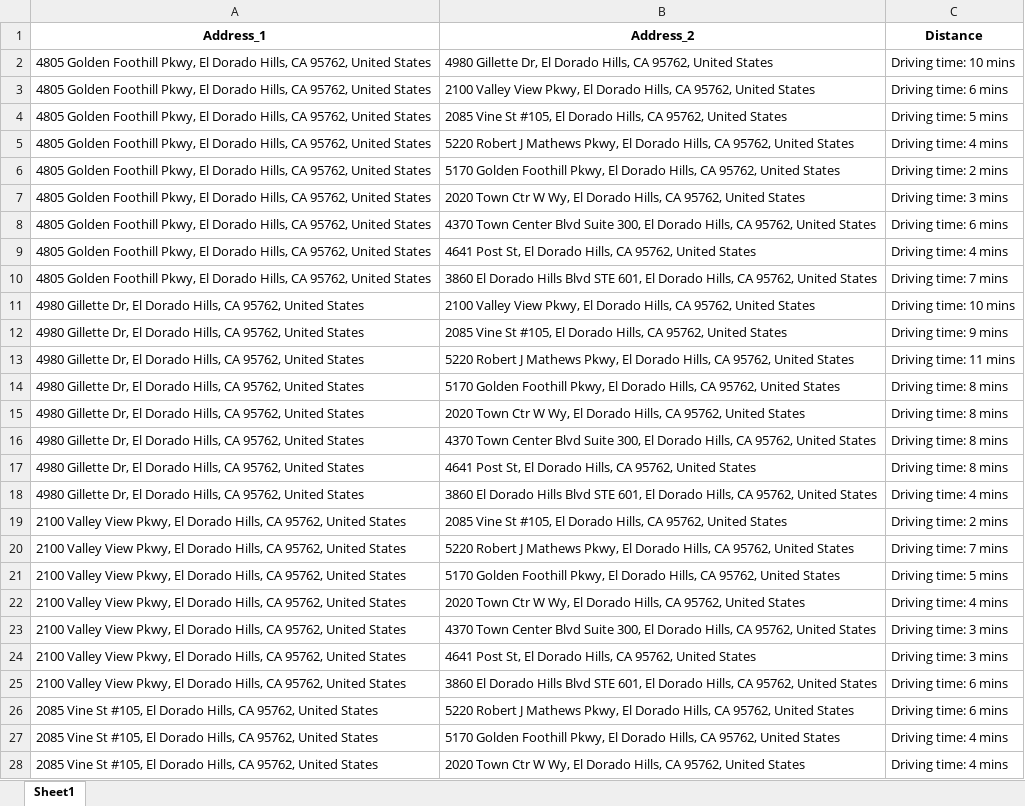
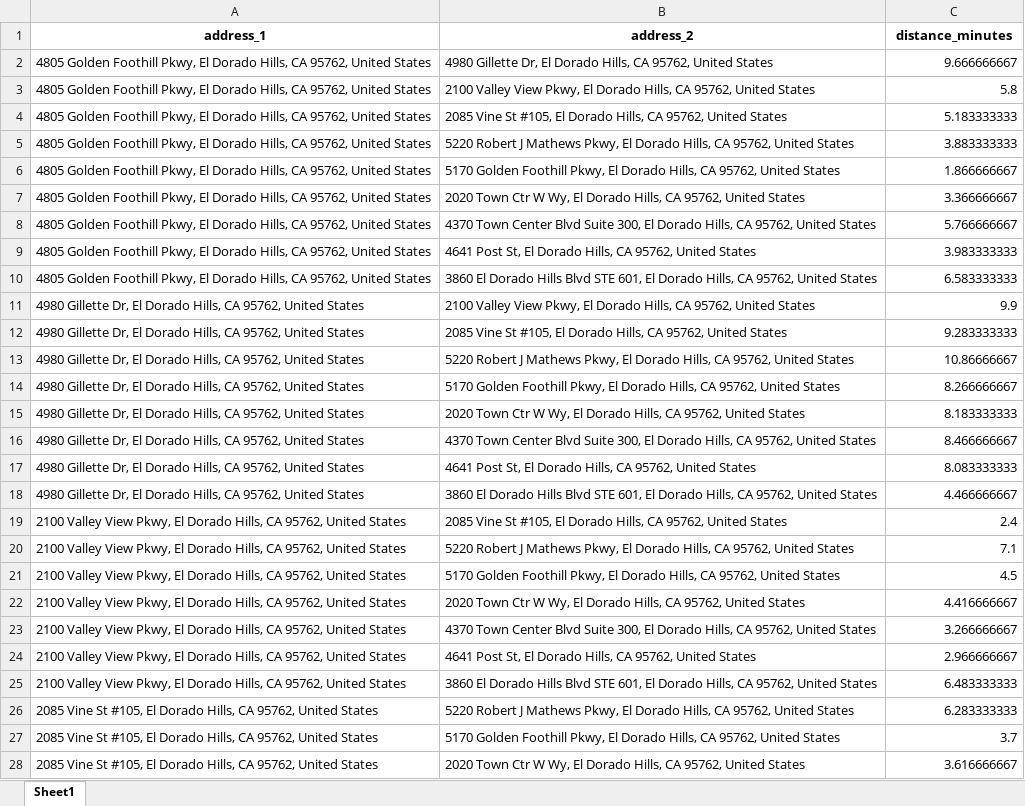
Before and after one commit to justatoaster47/Small_Business_Management_App, an Excel workbook: analytics/excel/addressPairings.xlsx, sheet Sheet1, drawn as a sheet; only a part is shown; values as stored, in another font and other column widths than the file's, no borders; removed rows and columns are numbered as before the commit, all else as after; the diff covers the shown part only; the diff names each change by its address in the sheet, - before the commit and + after, or states it on an @@ line.

```diff
--- a/analytics/excel/addressPairings.xlsx (sheet Sheet1)
+++ b/analytics/excel/addressPairings.xlsx (sheet Sheet1)
-row 1: Address_1 | Address_2 | Distance
+row 1: address_1 | address_2 | distance_minutes
-C2: Driving time: 10 mins
+C2: 9.666666667
-C3: Driving time: 6 mins
+C3: 5.8
-C4: Driving time: 5 mins
+C4: 5.183333333
-C5: Driving time: 4 mins
+C5: 3.883333333
-C6: Driving time: 2 mins
+C6: 1.866666667
-C7: Driving time: 3 mins
+C7: 3.366666667
-C8: Driving time: 6 mins
+C8: 5.766666667
-C9: Driving time: 4 mins
+C9: 3.983333333
-C10: Driving time: 7 mins
+C10: 6.583333333
-C11: Driving time: 10 mins
+C11: 9.9
-C12: Driving time: 9 mins
+C12: 9.283333333
-C13: Driving time: 11 mins
+C13: 10.86666667
-C14: Driving time: 8 mins
+C14: 8.266666667
-C15: Driving time: 8 mins
+C15: 8.183333333
-C16: Driving time: 8 mins
+C16: 8.466666667
-C17: Driving time: 8 mins
+C17: 8.083333333
-C18: Driving time: 4 mins
+C18: 4.466666667
-C19: Driving time: 2 mins
+C19: 2.4
-C20: Driving time: 7 mins
+C20: 7.1
-C21: Driving time: 5 mins
+C21: 4.5
-C22: Driving time: 4 mins
+C22: 4.416666667
-C23: Driving time: 3 mins
+C23: 3.266666667
-C24: Driving time: 3 mins
+C24: 2.966666667
-C25: Driving time: 6 mins
+C25: 6.483333333
-C26: Driving time: 6 mins
+C26: 6.283333333
-C27: Driving time: 4 mins
+C27: 3.7
-C28: Driving time: 4 mins
+C28: 3.616666667
```
Also changed, not shown: 18 edited cells elsewhere in this sheet, 6 other files.
